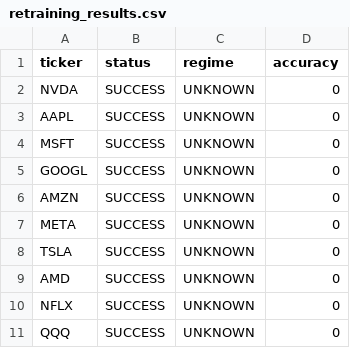
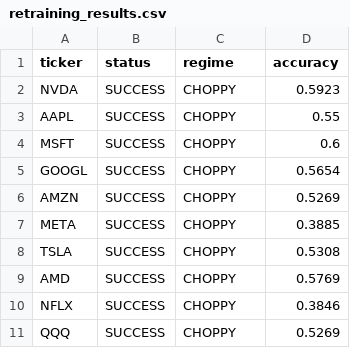
Before and after one commit to KG-NINJA/SuzumeBachiBlowdart, a CSV file: retraining_results.csv, drawn as a sheet.

```diff
--- a/retraining_results.csv
+++ b/retraining_results.csv
@@ -1,11 +1,11 @@
 ticker,status,regime,accuracy
-NVDA,SUCCESS,UNKNOWN,0
-AAPL,SUCCESS,UNKNOWN,0
-MSFT,SUCCESS,UNKNOWN,0
-GOOGL,SUCCESS,UNKNOWN,0
-AMZN,SUCCESS,UNKNOWN,0
-META,SUCCESS,UNKNOWN,0
-TSLA,SUCCESS,UNKNOWN,0
-AMD,SUCCESS,UNKNOWN,0
-NFLX,SUCCESS,UNKNOWN,0
-QQQ,SUCCESS,UNKNOWN,0
+NVDA,SUCCESS,CHOPPY,0.5923
+AAPL,SUCCESS,CHOPPY,0.55
+MSFT,SUCCESS,CHOPPY,0.6
+GOOGL,SUCCESS,CHOPPY,0.5654
+AMZN,SUCCESS,CHOPPY,0.5269
+META,SUCCESS,CHOPPY,0.3885
+TSLA,SUCCESS,CHOPPY,0.5308
+AMD,SUCCESS,CHOPPY,0.5769
+NFLX,SUCCESS,CHOPPY,0.3846
+QQQ,SUCCESS,CHOPPY,0.5269
```
Also changed, not shown: 5 other files.
